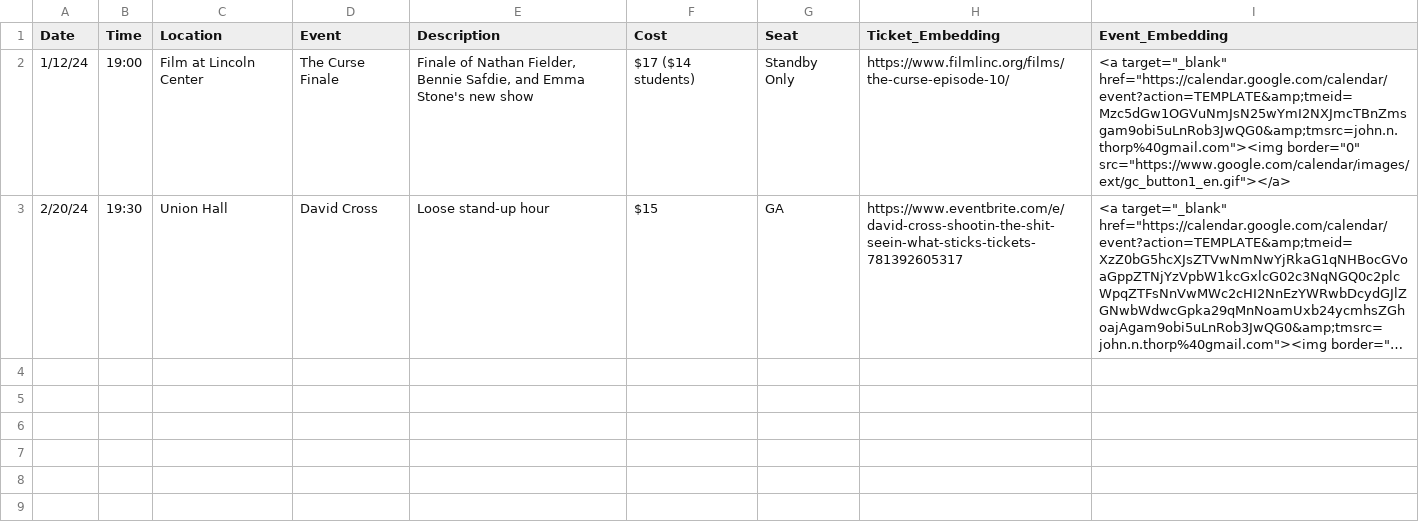
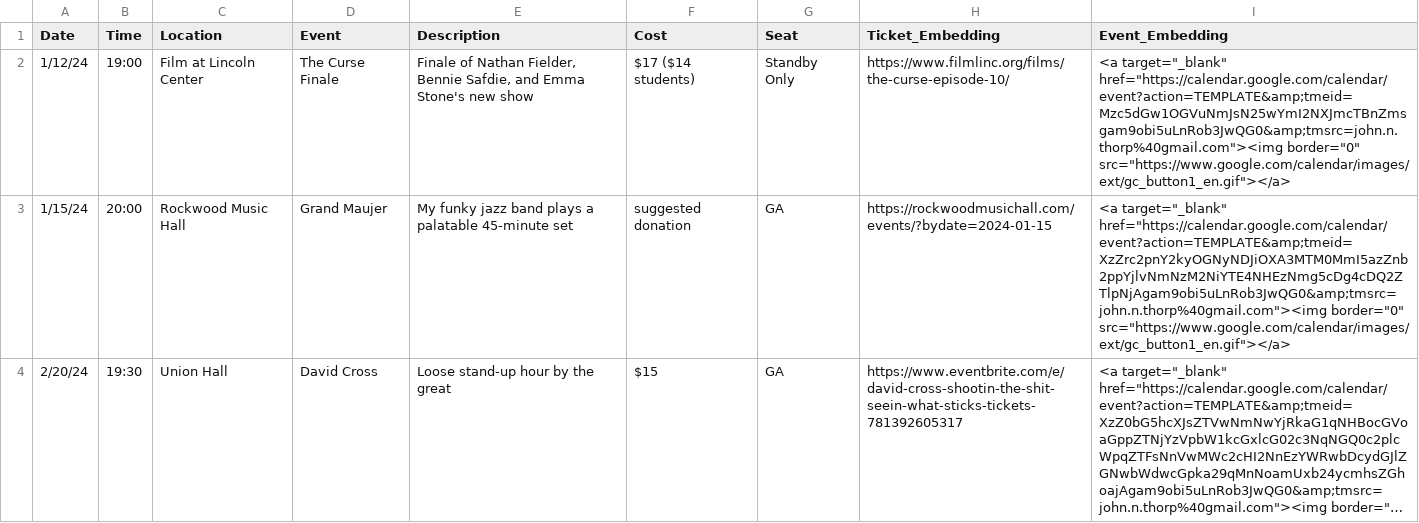
Before and after one commit to jnthorp/johnspicks, a CSV file: static/picks.csv, drawn as a sheet; long unchanged cells end in …; addresses are those after the commit; the diff names each change by its address in the sheet, - before the commit and + after, or states it on an @@ line.

Commit message:
maps embed

```diff
--- a/static/picks.csv
+++ b/static/picks.csv
+row 3: 1/15/24 | 20:00 | Rockwood Music Hall | Grand Maujer | My funky jazz band plays a palatable 45-minute set | suggested donation | GA | https://rockwoodmusichall.com/events/?bydate=2024-01-15 | <a target="_blank" href="https://calendar.google.com/calendar/event?action=TEMPLATE&amp;tmeid=XzZrc2pnY2kyOGNyNDJiOXA3MTM0MmI5azZnb2ppYjlvNmNzM2NiYTE4NHEzNmg5cDg4cDQ2ZTlpNjAgam9obi5uLnRob3JwQG0&amp;tmsrc=john.n.thorp%40gmail.com"><img border="0" src="https://www.google.com/calendar/images/ext/gc_button1_en.gif"></a>
-E4 (Description): Loose stand-up hour
+E4 (Description): Loose stand-up hour by the great
```
Also changed, not shown: 4 other files.
